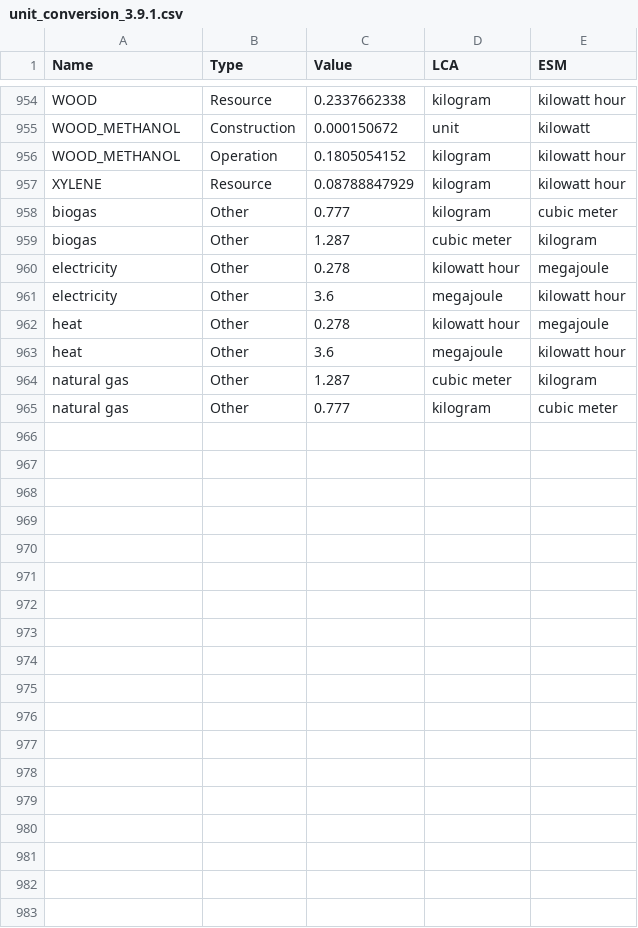
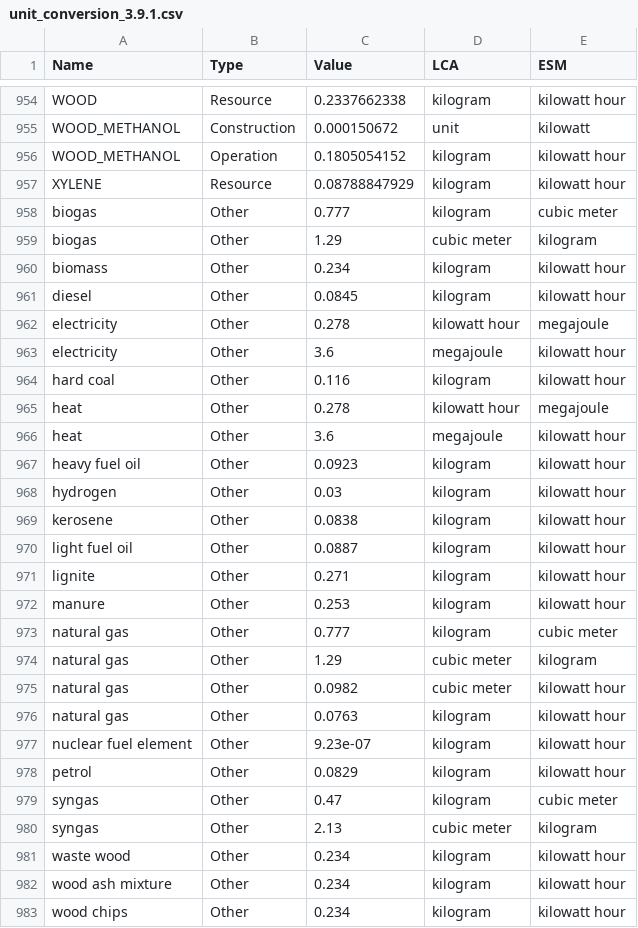
Before and after one commit to matthieu-str/mescal, a CSV file: dev/energyscope_data/CA-QC/unit_conversion_3.9.1.csv, drawn as a sheet; only a part is shown, gaps mark what is left out.

Commit message:
added a few 'Other' conversion factors

```diff
--- a/dev/energyscope_data/CA-QC/unit_conversion_3.9.1.csv
+++ b/dev/energyscope_data/CA-QC/unit_conversion_3.9.1.csv
@@ -958,8 +958,26 @@ XYLENE,Resource,0.08788847929,kilogram,kilowatt hour
 biogas,Other,0.777,kilogram,cubic meter
-biogas,Other,1.287,cubic meter,kilogram
+biogas,Other,1.29,cubic meter,kilogram
+biomass,Other,0.234,kilogram,kilowatt hour
+diesel,Other,0.0845,kilogram,kilowatt hour
 electricity,Other,0.278,kilowatt hour,megajoule
 electricity,Other,3.6,megajoule,kilowatt hour
+hard coal,Other,0.116,kilogram,kilowatt hour
 heat,Other,0.278,kilowatt hour,megajoule
 heat,Other,3.6,megajoule,kilowatt hour
-natural gas,Other,1.287,cubic meter,kilogram
+heavy fuel oil,Other,0.0923,kilogram,kilowatt hour
+hydrogen,Other,0.03,kilogram,kilowatt hour
+kerosene,Other,0.0838,kilogram,kilowatt hour
+light fuel oil,Other,0.0887,kilogram,kilowatt hour
+lignite,Other,0.271,kilogram,kilowatt hour
+manure,Other,0.253,kilogram,kilowatt hour
 natural gas,Other,0.777,kilogram,cubic meter
+natural gas,Other,1.29,cubic meter,kilogram
+natural gas,Other,0.0982,cubic meter,kilowatt hour
+natural gas,Other,0.0763,kilogram,kilowatt hour
+nuclear fuel element,Other,9.23e-07,kilogram,kilowatt hour
+petrol,Other,0.0829,kilogram,kilowatt hour
+syngas,Other,0.47,kilogram,cubic meter
+syngas,Other,2.13,cubic meter,kilogram
+waste wood,Other,0.234,kilogram,kilowatt hour
+wood ash mixture,Other,0.234,kilogram,kilowatt hour
+wood chips,Other,0.234,kilogram,kilowatt hour
```
Also changed, not shown: dev/energyscope_data/CA-QC/unit_conversion_3.8.csv, dev/energyscope_data/CH/unit_conversion_3.8.csv, 1 other file.
